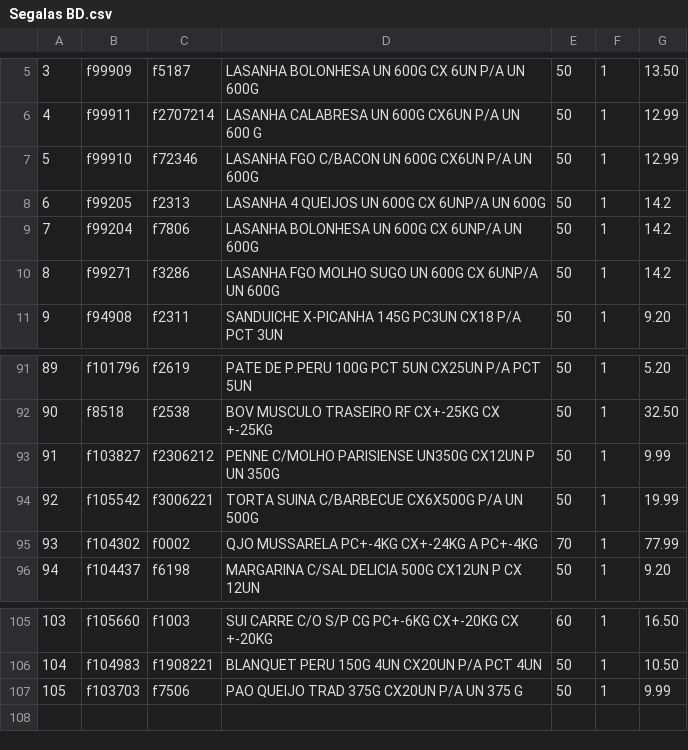
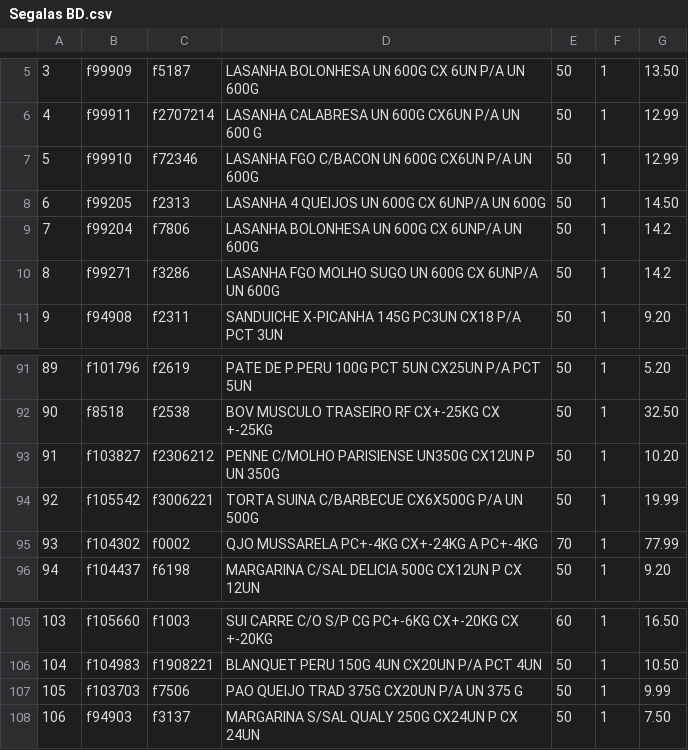
Before and after one commit to I3run01/PY-Auto-Preco-V2, a CSV file: Segalas BD.csv, drawn as a sheet; only a part is shown, gaps mark what is left out.

```diff
--- a/Segalas BD.csv
+++ b/Segalas BD.csv
@@ -7,3 +7,3 @@
 5,f99910,f72346,LASANHA FGO C/BACON UN 600G CX6UN P/A UN 600G,50,1,12.99
-6,f99205,f2313,LASANHA 4 QUEIJOS UN 600G CX 6UNP/A UN 600G,50,1,14.2
+6,f99205,f2313,LASANHA 4 QUEIJOS UN 600G CX 6UNP/A UN 600G,50,1,14.50
 7,f99204,f7806,LASANHA BOLONHESA UN 600G CX 6UNP/A UN 600G,50,1,14.2
@@ -92,3 +92,3 @@
 90,f8518,f2538,BOV MUSCULO TRASEIRO RF CX+-25KG CX +-25KG,50,1,32.50
-91,f103827,f2306212   ,PENNE C/MOLHO PARISIENSE UN350G CX12UN P UN 350G,50,1,9.99
+91,f103827,f2306212   ,PENNE C/MOLHO PARISIENSE UN350G CX12UN P UN 350G,50,1,10.20
 92,f105542,f3006221,TORTA SUINA C/BARBECUE CX6X500G P/A UN 500G,50,1,19.99
@@ -107 +107,2 @@
 105,f103703,f7506,PAO QUEIJO TRAD 375G CX20UN P/A UN 375 G,50,1,9.99
+106,f94903,f3137,MARGARINA S/SAL QUALY 250G CX24UN P CX 24UN,50,1,7.50
```
Also changed, not shown: Bocchi BD.csv, Deycon BD.csv, 2 other files.
